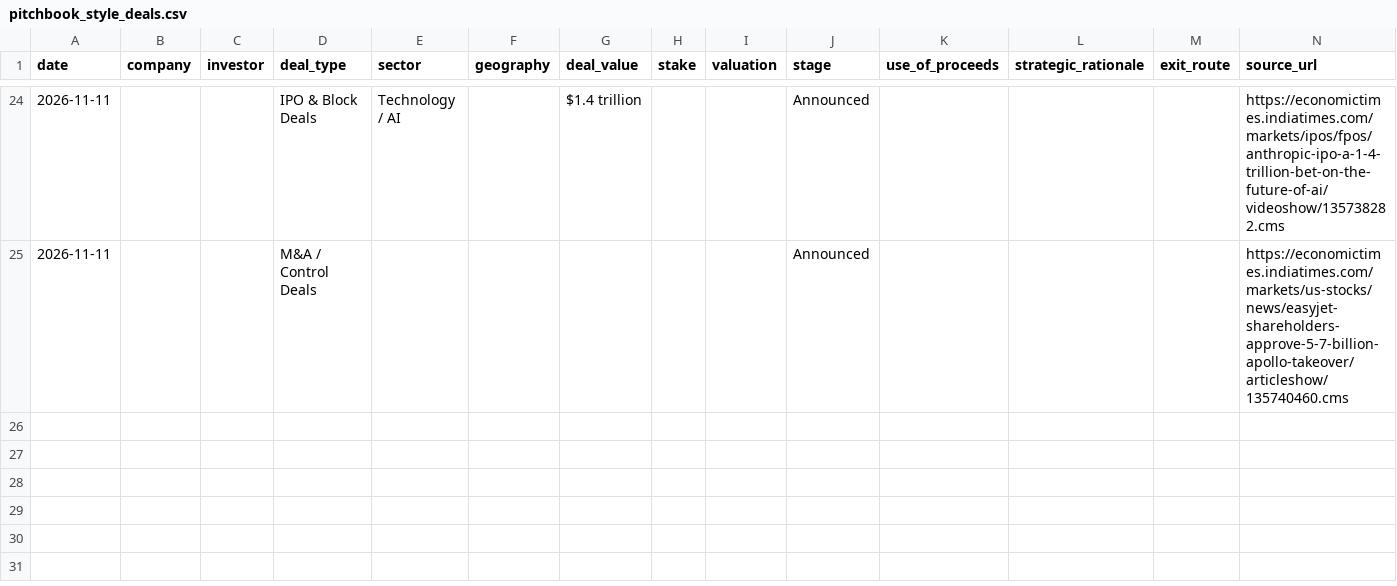
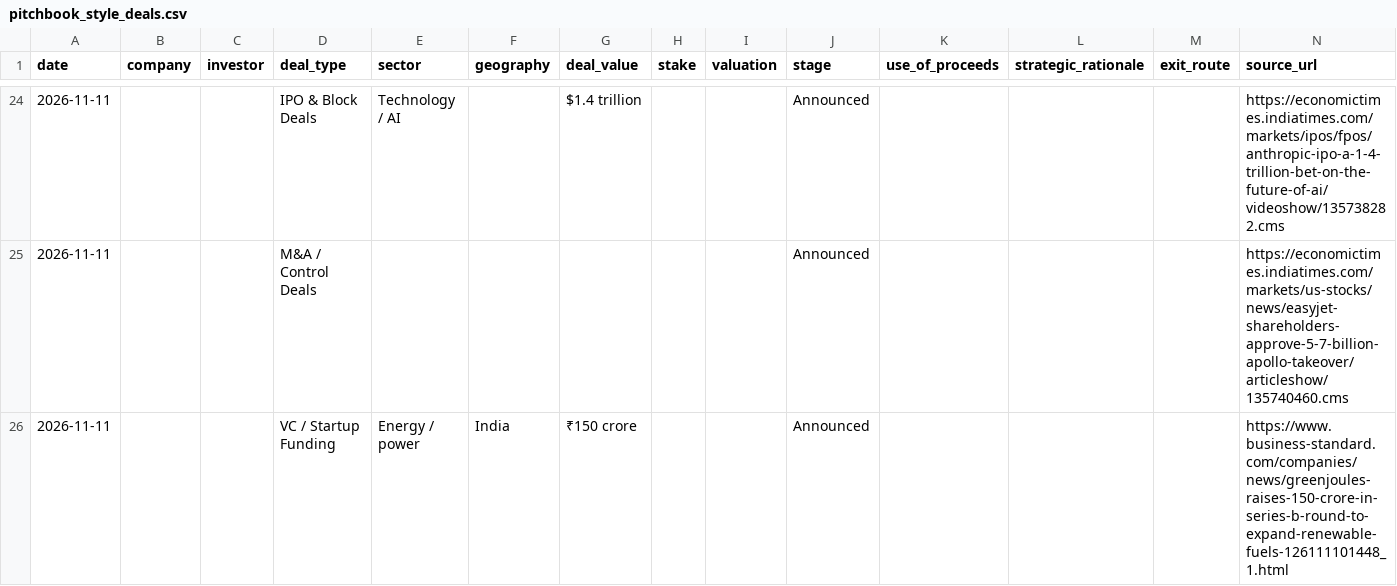
Before and after one commit to aarreev12342/morning-brief, a CSV file: data/pitchbook_style_deals.csv, drawn as a sheet; only a part is shown, gaps mark what is left out; the diff names each change by its address in the sheet, - before the commit and + after, or states it on an @@ line.

```diff
--- a/data/pitchbook_style_deals.csv
+++ b/data/pitchbook_style_deals.csv
+row 26: 2026-11-11 |  |  | VC / Startup Funding | Energy / power | India | ₹150 crore |  |  | Announced |  |  |  | https://www.business-standard.com/companies/news/greenjoules-raises-150-crore-in-series-b-round-to-expand-renewable-fuels-126111101448_1.html
```
Also changed, not shown: data/deals.csv.
